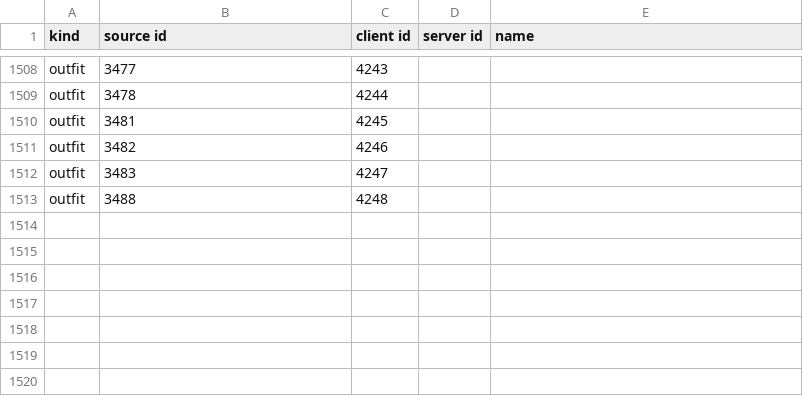
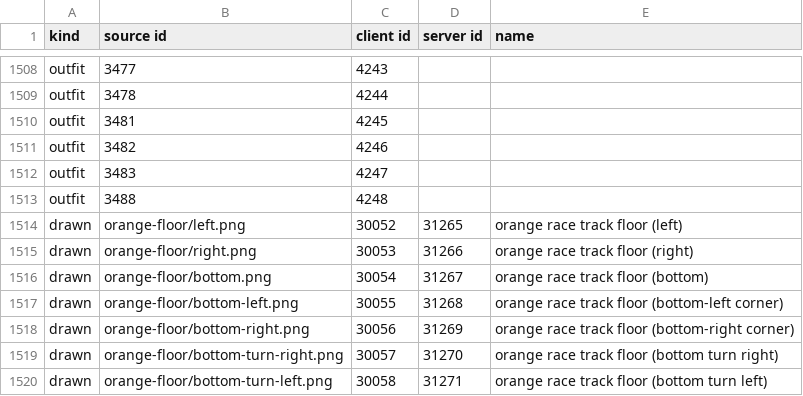
Before and after one commit to GIToez/PokeVerse, a CSV file: docs/art-audits/pokezhero-imported.csv, drawn as a sheet; only a part is shown, gaps mark what is left out.

```diff
--- a/docs/art-audits/pokezhero-imported.csv
+++ b/docs/art-audits/pokezhero-imported.csv
@@ -1513 +1513,8 @@ outfit,3483,4247,,
 outfit,3488,4248,,
+drawn,orange-floor/left.png,30052,31265,orange race track floor (left)
+drawn,orange-floor/right.png,30053,31266,orange race track floor (right)
+drawn,orange-floor/bottom.png,30054,31267,orange race track floor (bottom)
+drawn,orange-floor/bottom-left.png,30055,31268,orange race track floor (bottom-left corner)
+drawn,orange-floor/bottom-right.png,30056,31269,orange race track floor (bottom-right corner)
+drawn,orange-floor/bottom-turn-right.png,30057,31270,orange race track floor (bottom turn right)
+drawn,orange-floor/bottom-turn-left.png,30058,31271,orange race track floor (bottom turn left)
```
Also changed, not shown: 21 other files.
